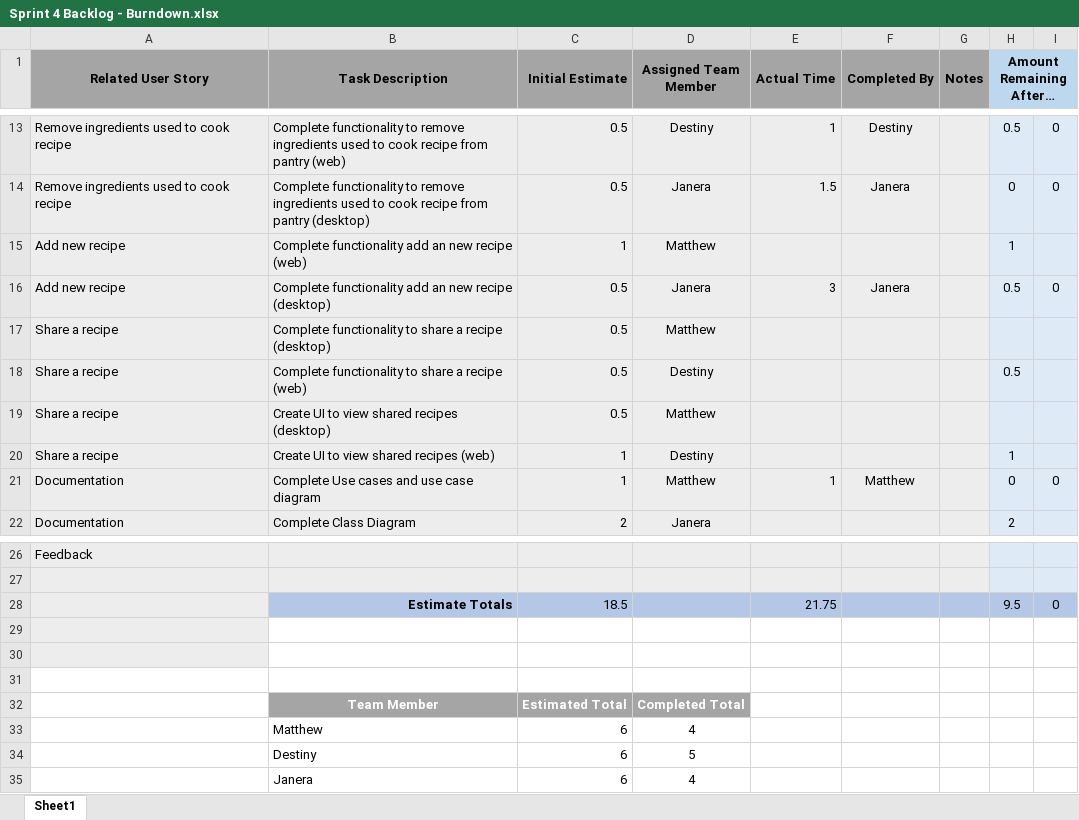
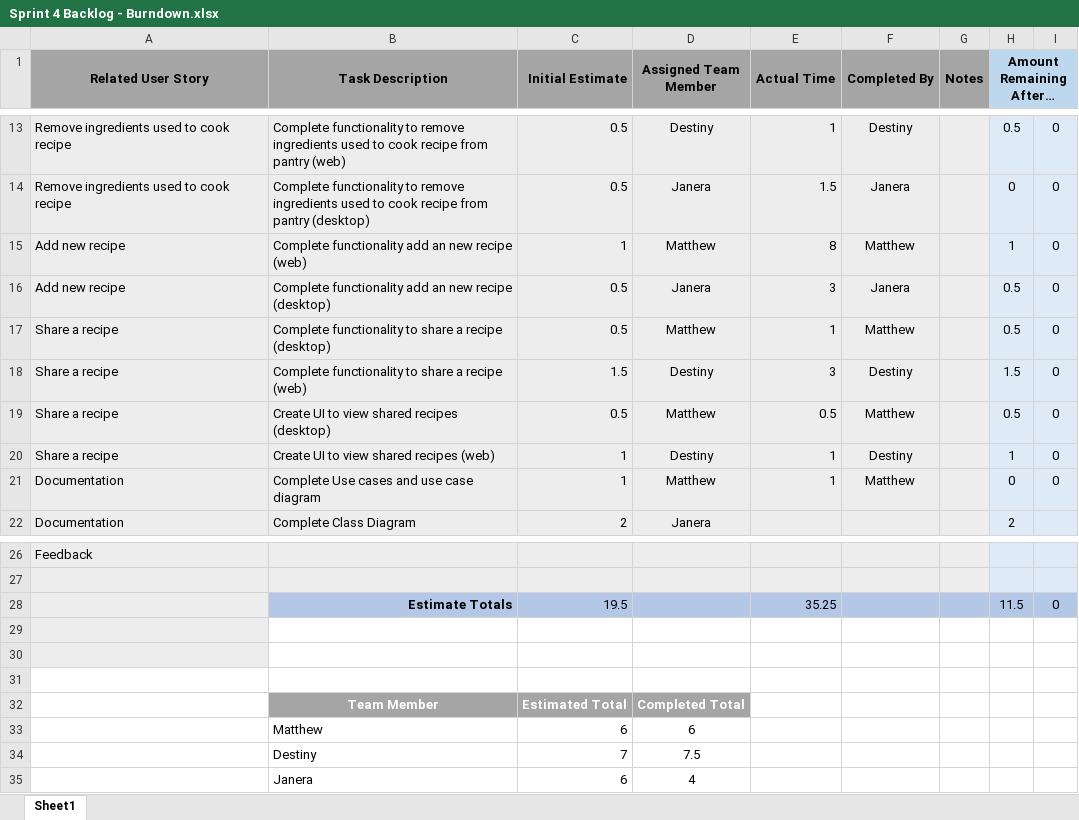
Before and after one commit to MatthewThompson35/CapstoneRecipePlanner, an Excel workbook: sprints/Sprint 4/Sprint 4 Backlog - Burndown.xlsx, sheet Sheet1, drawn as a sheet; only a part is shown, gaps mark what is left out; values as stored, in another font and other column widths than the file's, no borders; charts and pictures not drawn; the diff names each change by its address in the sheet, - before the commit and + after, or states it on an @@ line.

Commit message:
Updated the sprint backlog to include my times
All my times are now updated

```diff
--- a/sprints/Sprint 4/Sprint 4 Backlog - Burndown.xlsx (sheet Sheet1)
+++ b/sprints/Sprint 4/Sprint 4 Backlog - Burndown.xlsx (sheet Sheet1)
-E15 (Actual Time): (empty)
+E15 (Actual Time): 8
-F15 (Completed By): (empty)
+F15 (Completed By): Matthew
-I15: (empty)
+I15: 0
-E17 (Actual Time): (empty)
+E17 (Actual Time): 1
-F17 (Completed By): (empty)
+F17 (Completed By): Matthew
-H17 (Amount Remaining After…): (empty)
+H17 (Amount Remaining After…): 0.5
-I17:I20: (empty)
+I17:I20: 0
-C18 (Initial Estimate): 0.5
+C18 (Initial Estimate): 1.5
-E18 (Actual Time): (empty)
+E18 (Actual Time): 3
-F18 (Completed By): (empty)
+F18 (Completed By): Destiny
-H18 (Amount Remaining After…): 0.5
+H18 (Amount Remaining After…): 1.5
-E19 (Actual Time): (empty)
+E19 (Actual Time): 0.5
-F19 (Completed By): (empty)
+F19 (Completed By): Matthew
-H19 (Amount Remaining After…): (empty)
+H19 (Amount Remaining After…): 0.5
-E20 (Actual Time): (empty)
+E20 (Actual Time): 1
-F20 (Completed By): (empty)
+F20 (Completed By): Destiny
-C28 (Initial Estimate): 18.5
+C28 (Initial Estimate): 19.5
-E28 (Actual Time): 21.75
+E28 (Actual Time): 35.25
-H28 (Amount Remaining After…): 9.5
+H28 (Amount Remaining After…): 11.5
-D33 (Assigned Team Member): 4
+D33 (Assigned Team Member): 6
-C34 (Initial Estimate): 6
+C34 (Initial Estimate): 7
-D34 (Assigned Team Member): 5
+D34 (Assigned Team Member): 7.5
```
Also changed, not shown: charts or pictures.
